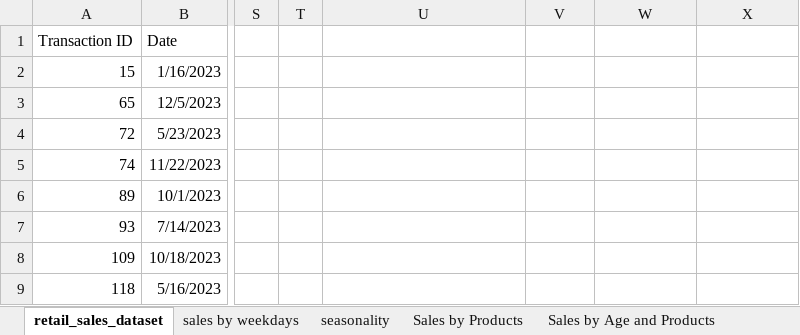
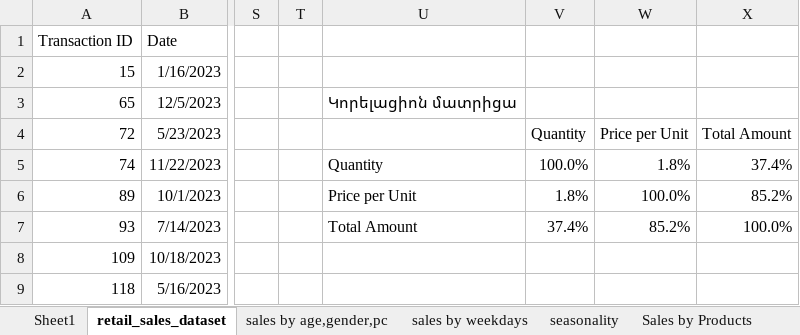
Before and after one commit to lianna36/Project1_retail_sales, an Excel workbook: Project1_retail_sales/retail_sales_dataset.xlsx, sheet retail_sales_dataset, drawn as a sheet; only a part is shown, gaps mark what is left out; values as stored, in another font and other column widths than the file's, no borders; table styles not drawn; the diff names each change by its address in the sheet, - before the commit and + after, or states it on an @@ line.

```diff
--- a/Project1_retail_sales/retail_sales_dataset.xlsx (sheet retail_sales_dataset)
+++ b/Project1_retail_sales/retail_sales_dataset.xlsx (sheet retail_sales_dataset)
+sheet tab: Sheet1
+sheet tab: sales by age,gender,pc
-U3: (empty)
+U3: Կորելացիոն մատրիցա
-V4: (empty)
+V4: Quantity
-W4: (empty)
+W4: Price per Unit
-X4: (empty)
+X4: Total Amount
-U5: (empty)
+U5: Quantity
-V5: (empty)
+V5: 100.0%
-W5: (empty)
+W5: 1.8%
-X5: (empty)
+X5: 37.4%
-U6: (empty)
+U6: Price per Unit
-V6: (empty)
+V6: 1.8%
-W6: (empty)
+W6: 100.0%
-X6: (empty)
+X6: 85.2%
-U7: (empty)
+U7: Total Amount
-V7: (empty)
+V7: 37.4%
-W7: (empty)
+W7: 85.2%
-X7: (empty)
+X7: 100.0%
```
Also changed, not shown: sheet seasonality, sheet prices by product2, sheet prices by product, sheet sales by weekdays, sheet Sales by Products, other sheet tabs, formulas that keep their value, charts or pictures, 1 other file.
